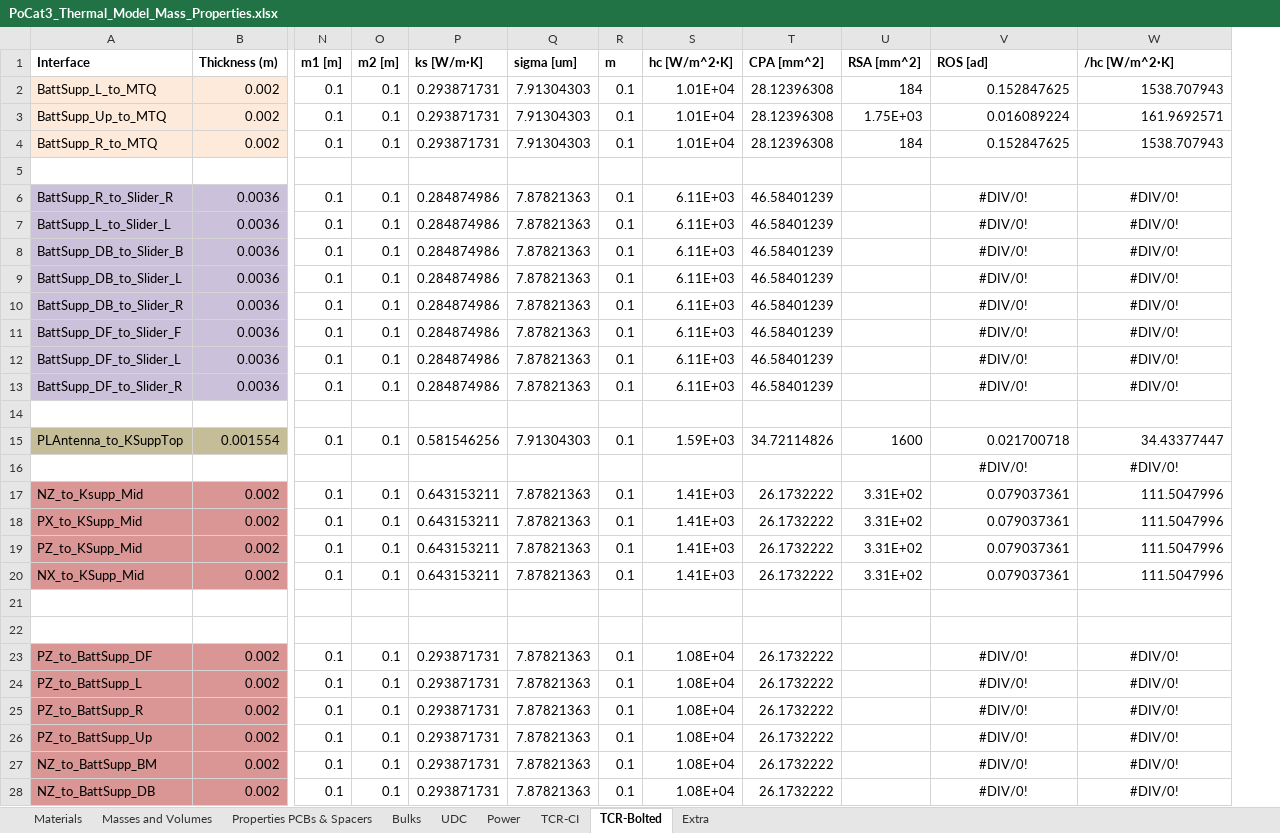
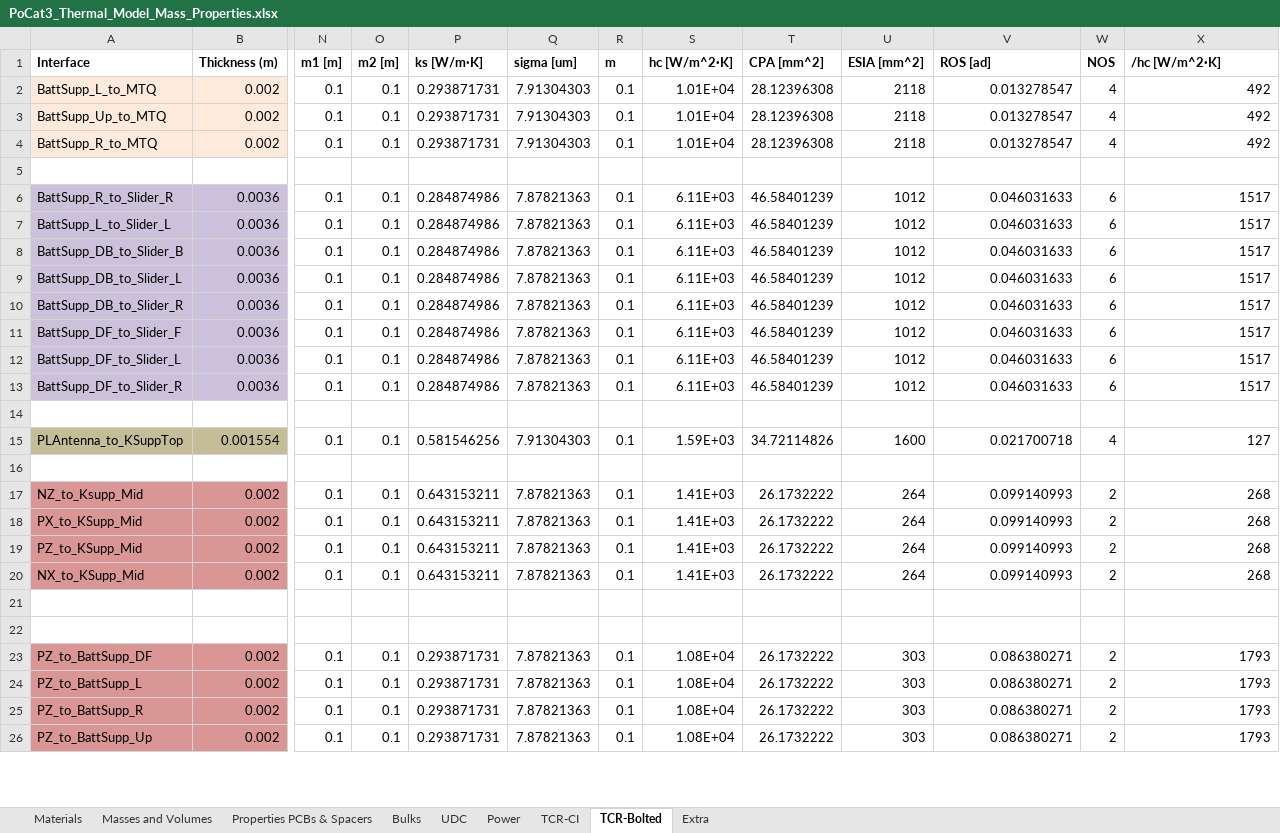
Before and after one commit to o-pvnrt/PoCat-Thermal, an Excel workbook: PoCat3_Thermal_Model_Mass_Properties.xlsx, sheet TCR-Bolted, drawn as a sheet; only a part is shown, gaps mark what is left out; values as stored, in another font and other column widths than the file's, no borders; removed rows and columns are numbered as before the commit, all else as after; rows hold the shown columns only; the diff covers the shown part only; the diff names each change by its address in the sheet, - before the commit and + after, or states it on an @@ line.

Commit message:
Bolted TCR Finished on Excel

```diff
--- a/PoCat3_Thermal_Model_Mass_Properties.xlsx (sheet TCR-Bolted)
+++ b/PoCat3_Thermal_Model_Mass_Properties.xlsx (sheet TCR-Bolted)
-column U (RSA [mm^2]), rows 2-20: 184 | 1.75E+03 | 184 |  |  |  |  |  |  |  |  |  |  | 1600 |  | 3.31E+02 | 3.31E+02 | 3.31E+02 | 3.31E+02
+column U (ESIA [mm^2]), rows 2-26: 2118 | 2118 | 2118 |  | 1012 | 1012 | 1012 | 1012 | 1012 | 1012 | 1012 | 1012 |  | 1600 |  | 264 | 264 | 264 | 264 |  |  | 303 | 303 | 303 | 303
+column W (NOS), rows 2-26: 4 | 4 | 4 |  | 6 | 6 | 6 | 6 | 6 | 6 | 6 | 6 |  | 4 |  | 2 | 2 | 2 | 2 |  |  | 2 | 2 | 2 | 2
-V2 (ROS [ad]): 0.152847625
+V2 (ROS [ad]): 0.013278547
-X2 (/hc [W/m^2·K]): 1538.707943
+X2 (/hc [W/m^2·K]): 492
-V3 (ROS [ad]): 0.016089224
+V3 (ROS [ad]): 0.013278547
-X3 (/hc [W/m^2·K]): 161.9692571
+X3 (/hc [W/m^2·K]): 492
-V4 (ROS [ad]): 0.152847625
+V4 (ROS [ad]): 0.013278547
-X4 (/hc [W/m^2·K]): 1538.707943
+X4 (/hc [W/m^2·K]): 492
-V6:V13 (ROS [ad]): #DIV/0!
+V6:V13 (ROS [ad]): 0.046031633
-V6:V13 alignment: center
+V6:V13 alignment: right
-X6:X13 (/hc [W/m^2·K]): #DIV/0!
+X6:X13 (/hc [W/m^2·K]): 1517
-X6:X13 alignment: center
+X6:X13 alignment: right
-X15 (/hc [W/m^2·K]): 34.43377447
+X15 (/hc [W/m^2·K]): 127
-row 16:  |  |  |  |  |  |  |  |  |  | #DIV/0! | #DIV/0!
+row 16: (empty)
-V17:V20 (ROS [ad]): 0.079037361
+V17:V20 (ROS [ad]): 0.099140993
-X17:X20 (/hc [W/m^2·K]): 111.5047996
+X17:X20 (/hc [W/m^2·K]): 268
-V23:V26 (ROS [ad]): #DIV/0!
+V23:V26 (ROS [ad]): 0.086380271
-V23:V26 alignment: center
+V23:V26 alignment: right
-X23:X26 (/hc [W/m^2·K]): #DIV/0!
+X23:X26 (/hc [W/m^2·K]): 1793
-X23:X26 alignment: center
+X23:X26 alignment: right
-row 27: NZ_to_BattSupp_BM | 0.002 | 0.1 | 0.1 | 0.293871731 | 7.87821363 | 0.1 | 1.08E+04 | 26.1732222 |  | #DIV/0! | #DIV/0!
-row 28: NZ_to_BattSupp_DB | 0.002 | 0.1 | 0.1 | 0.293871731 | 7.87821363 | 0.1 | 1.08E+04 | 26.1732222 |  | #DIV/0! | #DIV/0!
```
Also changed, not shown: 9 added rows, 5 removed rows, 12 edited cells and cell formats elsewhere in this sheet, sheet TCR-CI, formulas that keep their value, charts or pictures.
